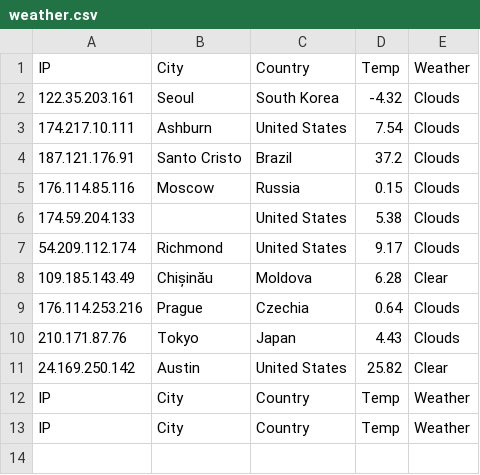
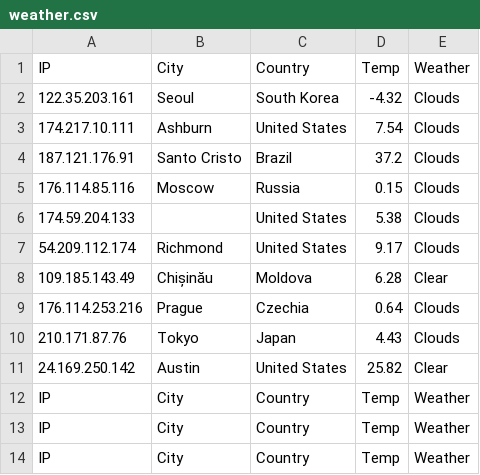
Before and after one commit to Aleksiux/Learning-git, a CSV file: Level2/weather.csv, drawn as a sheet; the diff names each change by its address in the sheet, - before the commit and + after, or states it on an @@ line.

```diff
--- a/Level2/weather.csv
+++ b/Level2/weather.csv
+row 14: IP | City | Country | Temp | Weather
```
Also changed, not shown: 56 other files.
